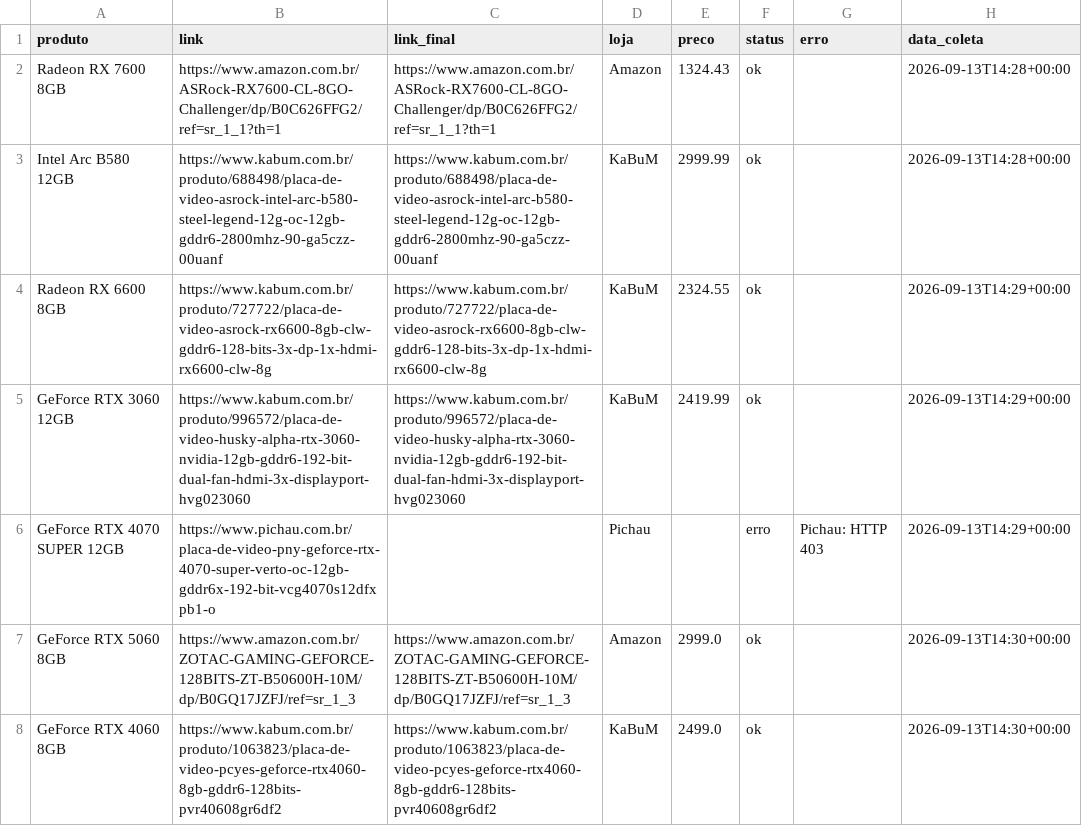
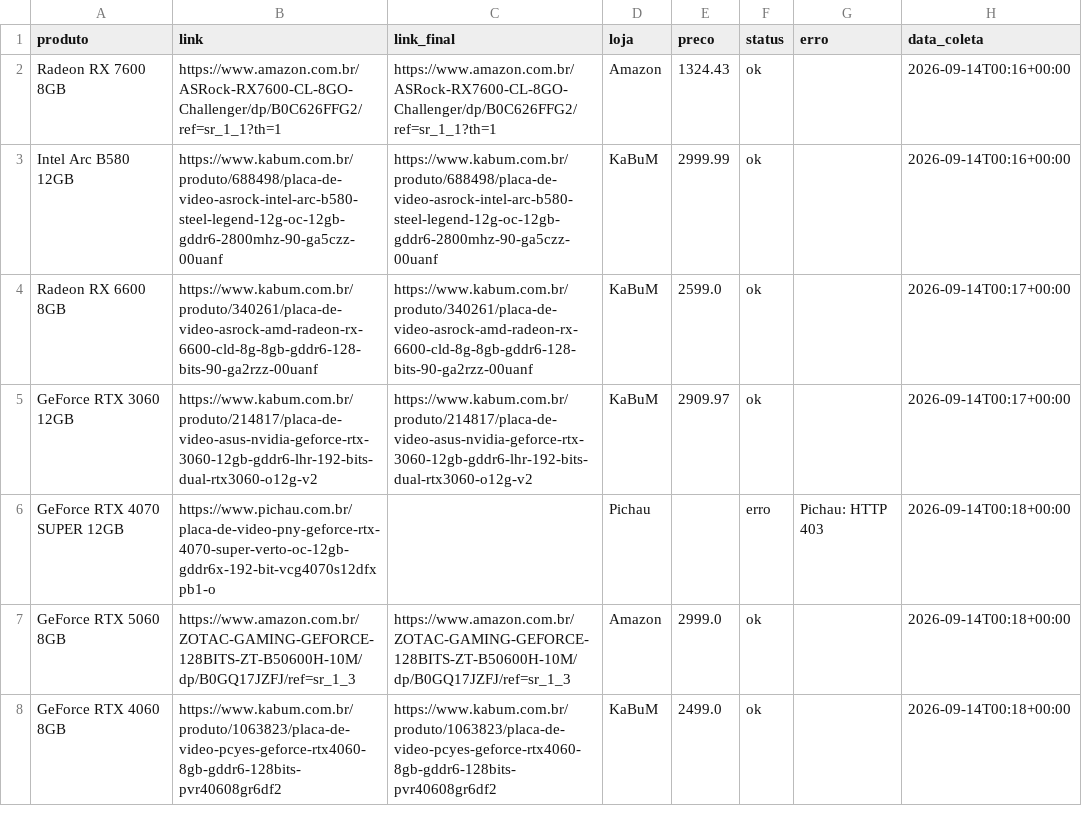
Before and after one commit to fabioconceicao22/radar-gpu-gamer-br, a CSV file: data/precos_coletados.csv, drawn as a sheet.

```diff
--- a/data/precos_coletados.csv
+++ b/data/precos_coletados.csv
@@ -1,8 +1,8 @@
 produto,link,link_final,loja,preco,status,erro,data_coleta
-Radeon RX 7600 8GB,https://www.amazon.com.br/ASRock-RX7600-CL-8GO-Challenger/dp/B0C626FFG2/ref=sr_1_1?th=1,https://www.amazon.com.br/ASRock-RX7600-CL-8GO-Challenger/dp/B0C626FFG2/ref=sr_1_1?th=1,Amazon,1324.43,ok,,2026-09-13T14:28+00:00
-Intel Arc B580 12GB,https://www.kabum.com.br/produto/688498/placa-de-video-asrock-intel-arc-b580-steel-legend-12g-oc-12gb-gddr6-2800mhz-90-ga5czz-00uanf,https://www.kabum.com.br/produto/688498/placa-de-video-asrock-intel-arc-b580-steel-legend-12g-oc-12gb-gddr6-2800mhz-90-ga5czz-00uanf,KaBuM,2999.99,ok,,2026-09-13T14:28+00:00
-Radeon RX 6600 8GB,https://www.kabum.com.br/produto/727722/placa-de-video-asrock-rx6600-8gb-clw-gddr6-128-bits-3x-dp-1x-hdmi-rx6600-clw-8g,https://www.kabum.com.br/produto/727722/placa-de-video-asrock-rx6600-8gb-clw-gddr6-128-bits-3x-dp-1x-hdmi-rx6600-clw-8g,KaBuM,2324.55,ok,,2026-09-13T14:29+00:00
-GeForce RTX 3060 12GB,https://www.kabum.com.br/produto/996572/placa-de-video-husky-alpha-rtx-3060-nvidia-12gb-gddr6-192-bit-dual-fan-hdmi-3x-displayport-hvg023060,https://www.kabum.com.br/produto/996572/placa-de-video-husky-alpha-rtx-3060-nvidia-12gb-gddr6-192-bit-dual-fan-hdmi-3x-displayport-hvg023060,KaBuM,2419.99,ok,,2026-09-13T14:29+00:00
-GeForce RTX 4070 SUPER 12GB,https://www.pichau.com.br/placa-de-video-pny-geforce-rtx-4070-super-verto-oc-12gb-gddr6x-192-bit-vcg4070s12dfxpb1-o,,Pichau,,erro,Pichau: HTTP 403,2026-09-13T14:29+00:00
-GeForce RTX 5060 8GB,https://www.amazon.com.br/ZOTAC-GAMING-GEFORCE-128BITS-ZT-B50600H-10M/dp/B0GQ17JZFJ/ref=sr_1_3,https://www.amazon.com.br/ZOTAC-GAMING-GEFORCE-128BITS-ZT-B50600H-10M/dp/B0GQ17JZFJ/ref=sr_1_3,Amazon,2999.0,ok,,2026-09-13T14:30+00:00
-GeForce RTX 4060 8GB,https://www.kabum.com.br/produto/1063823/placa-de-video-pcyes-geforce-rtx4060-8gb-gddr6-128bits-pvr40608gr6df2,https://www.kabum.com.br/produto/1063823/placa-de-video-pcyes-geforce-rtx4060-8gb-gddr6-128bits-pvr40608gr6df2,KaBuM,2499.0,ok,,2026-09-13T14:30+00:00
+Radeon RX 7600 8GB,https://www.amazon.com.br/ASRock-RX7600-CL-8GO-Challenger/dp/B0C626FFG2/ref=sr_1_1?th=1,https://www.amazon.com.br/ASRock-RX7600-CL-8GO-Challenger/dp/B0C626FFG2/ref=sr_1_1?th=1,Amazon,1324.43,ok,,2026-09-14T00:16+00:00
+Intel Arc B580 12GB,https://www.kabum.com.br/produto/688498/placa-de-video-asrock-intel-arc-b580-steel-legend-12g-oc-12gb-gddr6-2800mhz-90-ga5czz-00uanf,https://www.kabum.com.br/produto/688498/placa-de-video-asrock-intel-arc-b580-steel-legend-12g-oc-12gb-gddr6-2800mhz-90-ga5czz-00uanf,KaBuM,2999.99,ok,,2026-09-14T00:16+00:00
+Radeon RX 6600 8GB,https://www.kabum.com.br/produto/340261/placa-de-video-asrock-amd-radeon-rx-6600-cld-8g-8gb-gddr6-128-bits-90-ga2rzz-00uanf,https://www.kabum.com.br/produto/340261/placa-de-video-asrock-amd-radeon-rx-6600-cld-8g-8gb-gddr6-128-bits-90-ga2rzz-00uanf,KaBuM,2599.0,ok,,2026-09-14T00:17+00:00
+GeForce RTX 3060 12GB,https://www.kabum.com.br/produto/214817/placa-de-video-asus-nvidia-geforce-rtx-3060-12gb-gddr6-lhr-192-bits-dual-rtx3060-o12g-v2,https://www.kabum.com.br/produto/214817/placa-de-video-asus-nvidia-geforce-rtx-3060-12gb-gddr6-lhr-192-bits-dual-rtx3060-o12g-v2,KaBuM,2909.97,ok,,2026-09-14T00:17+00:00
+GeForce RTX 4070 SUPER 12GB,https://www.pichau.com.br/placa-de-video-pny-geforce-rtx-4070-super-verto-oc-12gb-gddr6x-192-bit-vcg4070s12dfxpb1-o,,Pichau,,erro,Pichau: HTTP 403,2026-09-14T00:18+00:00
+GeForce RTX 5060 8GB,https://www.amazon.com.br/ZOTAC-GAMING-GEFORCE-128BITS-ZT-B50600H-10M/dp/B0GQ17JZFJ/ref=sr_1_3,https://www.amazon.com.br/ZOTAC-GAMING-GEFORCE-128BITS-ZT-B50600H-10M/dp/B0GQ17JZFJ/ref=sr_1_3,Amazon,2999.0,ok,,2026-09-14T00:18+00:00
+GeForce RTX 4060 8GB,https://www.kabum.com.br/produto/1063823/placa-de-video-pcyes-geforce-rtx4060-8gb-gddr6-128bits-pvr40608gr6df2,https://www.kabum.com.br/produto/1063823/placa-de-video-pcyes-geforce-rtx4060-8gb-gddr6-128bits-pvr40608gr6df2,KaBuM,2499.0,ok,,2026-09-14T00:18+00:00
```
